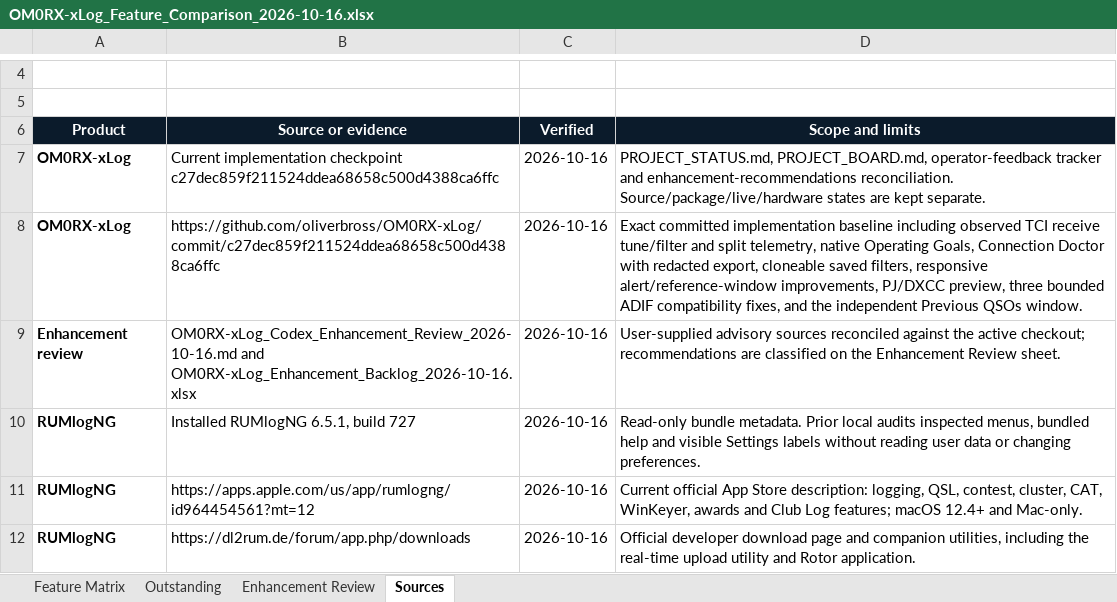
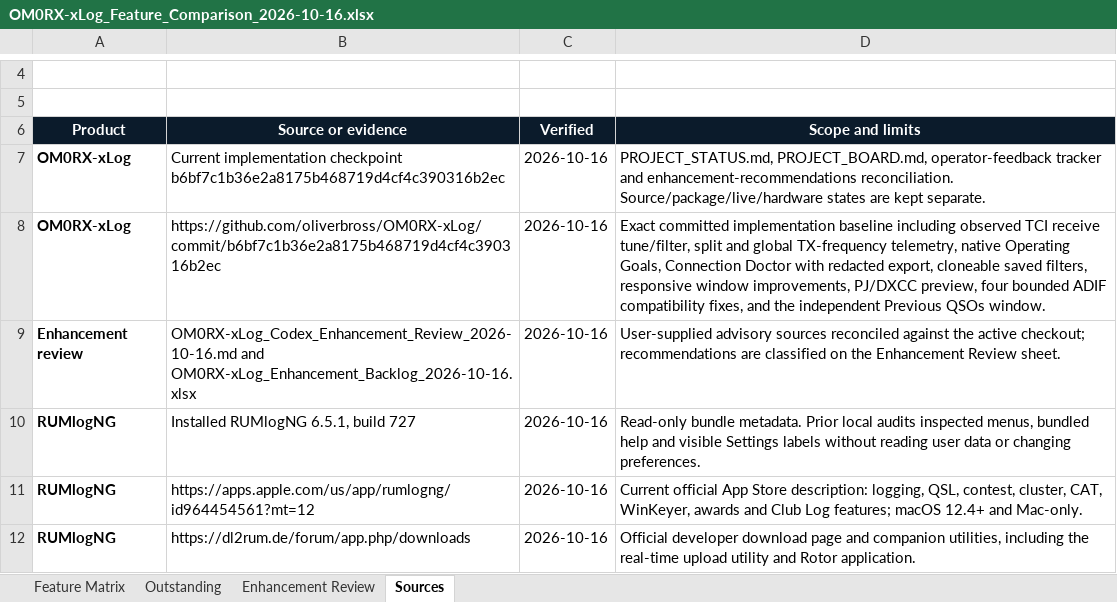
Before and after one commit to oliverbross/OM0RX-xLog, an Excel workbook: outputs/feature-matrix-2026-10-16/OM0RX-xLog_Feature_Comparison_2026-10-16.xlsx, sheet Sources, drawn as a sheet; only a part is shown, gaps mark what is left out; values as stored, in another font and other column widths than the file's, no borders; table styles not drawn; the diff names each change by its address in the sheet, - before the commit and + after, or states it on an @@ line.

Commit message:
Track ADX build and TCI telemetry follow-ups

```diff
--- a/outputs/feature-matrix-2026-10-16/OM0RX-xLog_Feature_Comparison_2026-10-16.xlsx (sheet Sources)
+++ b/outputs/feature-matrix-2026-10-16/OM0RX-xLog_Feature_Comparison_2026-10-16.xlsx (sheet Sources)
-B7 (Source or evidence): …implementation checkpoint c27dec859f211524ddea68658c500d4388ca6ffc
+B7 (Source or evidence): …implementation checkpoint b6bf7c1b36e2a8175b468719d4cf4c390316b2ec
-B8 (Source or evidence): https://github.com/oliverbross/OM0RX-xLog/commit/c27dec859f211524ddea68658c500d4388ca6ffc
+B8 (Source or evidence): https://github.com/oliverbross/OM0RX-xLog/commit/b6bf7c1b36e2a8175b468719d4cf4c390316b2ec
-D8 (Scope and limits): …TCI receive tune/filter and split telemetry, native Operating Goals, Connection Doctor with redacted export, cloneable saved filters, responsive alert/reference-window improvements, PJ/DXCC preview, three bounded ADIF…
+D8 (Scope and limits): …TCI receive tune/filter, split and global TX-frequency telemetry, native Operating Goals, Connection Doctor with redacted export, cloneable saved filters, responsive window improvements, PJ/DXCC preview, four bounded ADIF…
```
Also changed, not shown: sheet Outstanding, sheet Feature Matrix, sheet Enhancement Review, 7 other files.
